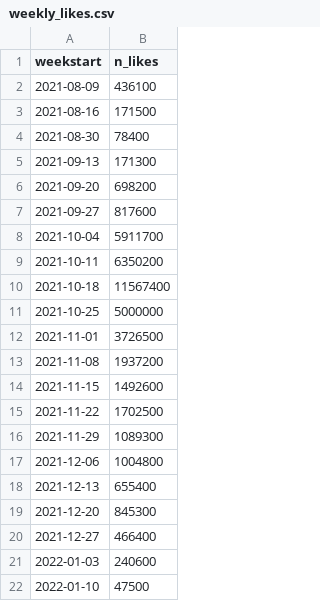
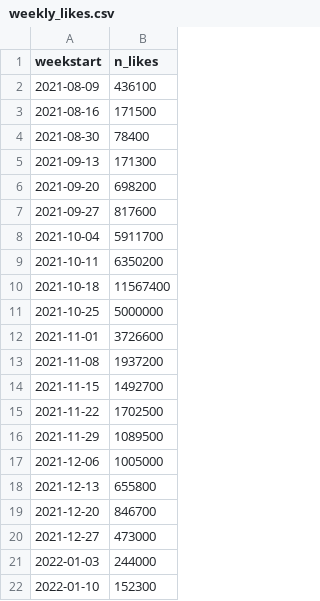
Before and after one commit to stiles/noodle-tracker, a CSV file: _data/weekly_likes.csv, drawn as a sheet.

```diff
--- a/_data/weekly_likes.csv
+++ b/_data/weekly_likes.csv
@@ -11,12 +11,12 @@ weekstart,n_likes
 2021-10-25,5000000
-2021-11-01,3726500
+2021-11-01,3726600
 2021-11-08,1937200
-2021-11-15,1492600
+2021-11-15,1492700
 2021-11-22,1702500
-2021-11-29,1089300
-2021-12-06,1004800
-2021-12-13,655400
-2021-12-20,845300
-2021-12-27,466400
-2022-01-03,240600
-2022-01-10,47500
+2021-11-29,1089500
+2021-12-06,1005000
+2021-12-13,655800
+2021-12-20,846700
+2021-12-27,473000
+2022-01-03,244000
+2022-01-10,152300
```
Also changed, not shown: _data/bonesdays_csv.csv, _data/bonesdays_weeks.csv, 21 other files.
